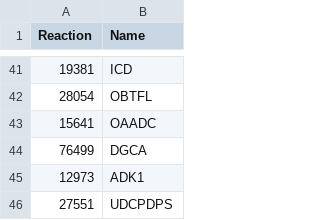
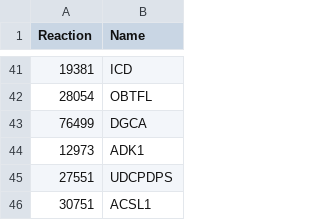
Before and after one commit to stelmo/VibrioNatriegens, a CSV file: data/model/reaction_shortnames.csv, drawn as a sheet; only a part is shown, gaps mark what is left out; the shorter side is filled out with more unchanged rows; the diff names each change by its address in the sheet, - before the commit and + after, or states it on an @@ line.

Commit message:
update model

```diff
--- a/data/model/reaction_shortnames.csv
+++ b/data/model/reaction_shortnames.csv
-row 43: 15641 | OAADC
```
Also changed, not shown: 3 other files.
